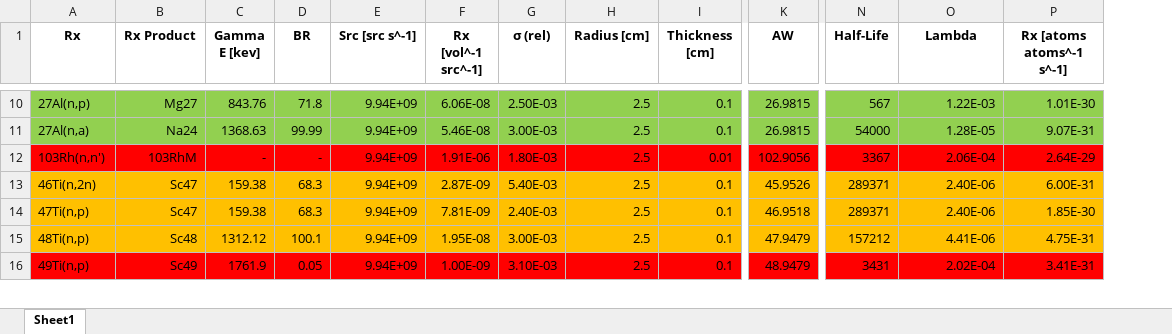
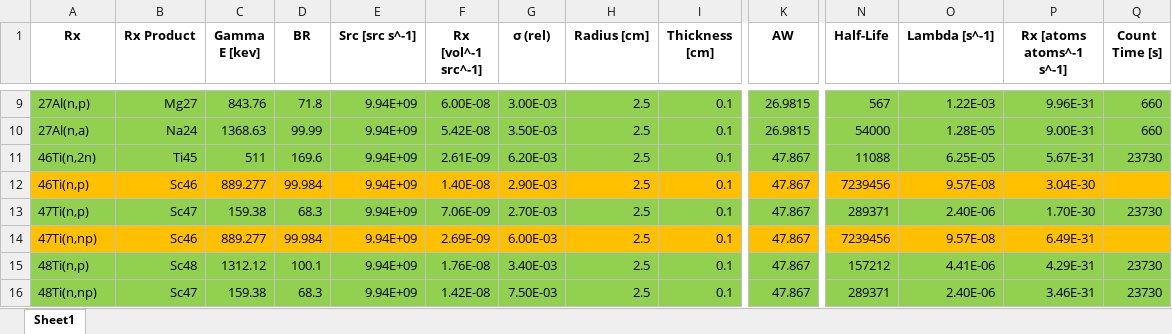
Before and after one commit to 2lambda123/88_Data, an Excel workbook: Simulated/88Inch_Activation/88_Vault_ETA_IRDFF/Foils.xlsx, sheet Sheet1, drawn as a sheet; only a part is shown, gaps mark what is left out; values as stored, in another font and other column widths than the file's, no borders; removed rows and columns are numbered as before the commit, all else as after; rows hold the shown columns only; the diff covers the shown part only; the diff names each change by its address in the sheet, - before the commit and + after, or states it on an @@ line.

```diff
--- a/Simulated/88Inch_Activation/88_Vault_ETA_IRDFF/Foils.xlsx (sheet Sheet1)
+++ b/Simulated/88Inch_Activation/88_Vault_ETA_IRDFF/Foils.xlsx (sheet Sheet1)
+column Q (Count Time [s]), rows 9-11: 660 | 660 | 23730; row 13: 23730; row 15: 23730
-O1: Lambda
+O1: Lambda [s^-1]
-F9 (Rx [vol^-1 src^-1]): 6.06E-08
+F9 (Rx [vol^-1 src^-1]): 6.00E-08
-G9 (σ (rel)): 2.50E-03
+G9 (σ (rel)): 3.00E-03
-P9 (Rx [atoms atoms^-1 s^-1]): 1.01E-30
+P9 (Rx [atoms atoms^-1 s^-1]): 9.96E-31
-F10 (Rx [vol^-1 src^-1]): 5.46E-08
+F10 (Rx [vol^-1 src^-1]): 5.42E-08
-G10 (σ (rel)): 3.00E-03
+G10 (σ (rel)): 3.50E-03
-P10 (Rx [atoms atoms^-1 s^-1]): 9.07E-31
+P10 (Rx [atoms atoms^-1 s^-1]): 9.00E-31
-row 12: 103Rh(n,n') | 103RhM | - | - | 9.94E+09 | 1.91E-06 | 1.80E-03 | 2.5 | 0.01 | 102.9056 | 3367 | 2.06E-04 | 2.64E-29
-A11:P11 fill: #FFC000
+A11:P11 fill: #92D050
-B11 (Rx Product): Sc47
+B11 (Rx Product): Ti45
-C11 (Gamma E [kev]): 159.38
+C11 (Gamma E [kev]): 511
-D11 (BR): 68.3
+D11 (BR): 169.6
-F11 (Rx [vol^-1 src^-1]): 2.87E-09
+F11 (Rx [vol^-1 src^-1]): 2.61E-09
-G11 (σ (rel)): 5.40E-03
+G11 (σ (rel)): 6.20E-03
-K11 (AW): 45.9526
+K11 (AW): 47.867
-N11 (Half-Life): 289371
+N11 (Half-Life): 11088
-O11 (Lambda [s^-1]): 2.40E-06
+O11 (Lambda [s^-1]): 6.25E-05
-P11 (Rx [atoms atoms^-1 s^-1]): 6.00E-31
+P11 (Rx [atoms atoms^-1 s^-1]): 5.67E-31
+row 12: 46Ti(n,p) | Sc46 | 889.277 | 99.984 | 9.94E+09 | 1.40E-08 | 2.90E-03 | 2.5 | 0.1 | 47.867 | 7239456 | 9.57E-08 | 3.04E-30
-A13:P13 fill: #FFC000
+A13:P13 fill: #92D050
-F13 (Rx [vol^-1 src^-1]): 7.81E-09
+F13 (Rx [vol^-1 src^-1]): 7.06E-09
-G13 (σ (rel)): 2.40E-03
+G13 (σ (rel)): 2.70E-03
-K13 (AW): 46.9518
+K13 (AW): 47.867
-P13 (Rx [atoms atoms^-1 s^-1]): 1.85E-30
+P13 (Rx [atoms atoms^-1 s^-1]): 1.70E-30
+row 14: 47Ti(n,np) | Sc46 | 889.277 | 99.984 | 9.94E+09 | 2.69E-09 | 6.00E-03 | 2.5 | 0.1 | 47.867 | 7239456 | 9.57E-08 | 6.49E-31
-A15:P15 fill: #FFC000
+A15:P15 fill: #92D050
-F15 (Rx [vol^-1 src^-1]): 1.95E-08
+F15 (Rx [vol^-1 src^-1]): 1.76E-08
-G15 (σ (rel)): 3.00E-03
+G15 (σ (rel)): 3.40E-03
-K15 (AW): 47.9479
+K15 (AW): 47.867
-P15 (Rx [atoms atoms^-1 s^-1]): 4.75E-31
+P15 (Rx [atoms atoms^-1 s^-1]): 4.29E-31
-row 16: 49Ti(n,p) | Sc49 | 1761.9 | 0.05 | 9.94E+09 | 1.00E-09 | 3.10E-03 | 2.5 | 0.1 | 48.9479 | 3431 | 2.02E-04 | 3.41E-31
+row 16: 48Ti(n,np) | Sc47 | 159.38 | 68.3 | 9.94E+09 | 1.42E-08 | 7.50E-03 | 2.5 | 0.1 | 47.867 | 289371 | 2.40E-06 | 3.46E-31 | 23730
```
Also changed, not shown: 2 removed rows, 43 edited cells and cell formats elsewhere in this sheet, formulas that keep their value, Simulated/88Inch_Activation/88_Vault/Foils.xlsx, Simulated/88Inch_Activation/88_Vault/MCNPModeledSpectra.xlsx, 26 other files.
